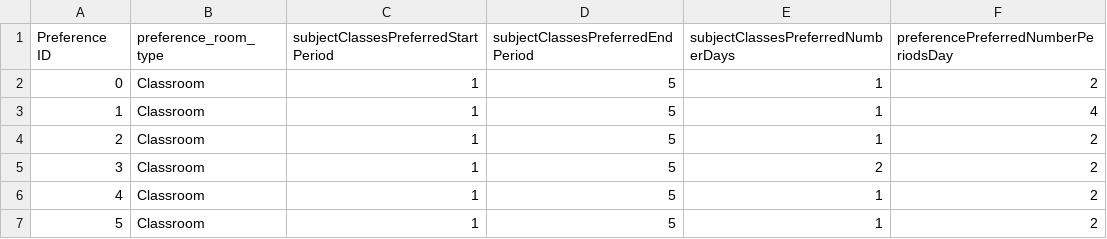
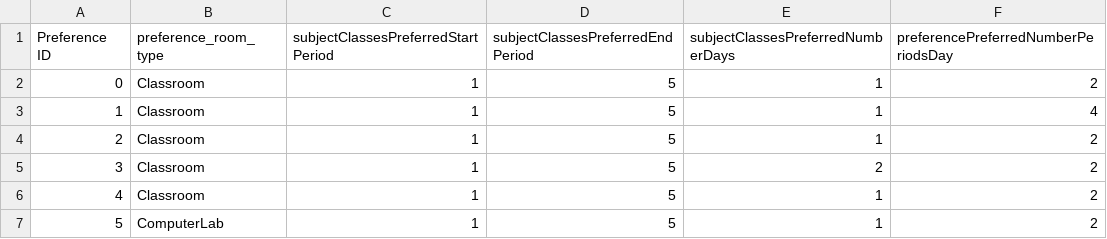
Before and after one commit to ercson-R8/vet-css, a CSV file: csv/version2/preferences.csv, drawn as a sheet.

```diff
--- a/csv/version2/preferences.csv
+++ b/csv/version2/preferences.csv
@@ -6,2 +6,2 @@ Preference ID,preference_room_type,subjectClassesPreferredStartPeriod,subjectCla
 4,Classroom,1,5,1,2
-5,Classroom,1,5,1,2
+5,ComputerLab,1,5,1,2
```
Also changed, not shown: 7 other files.
